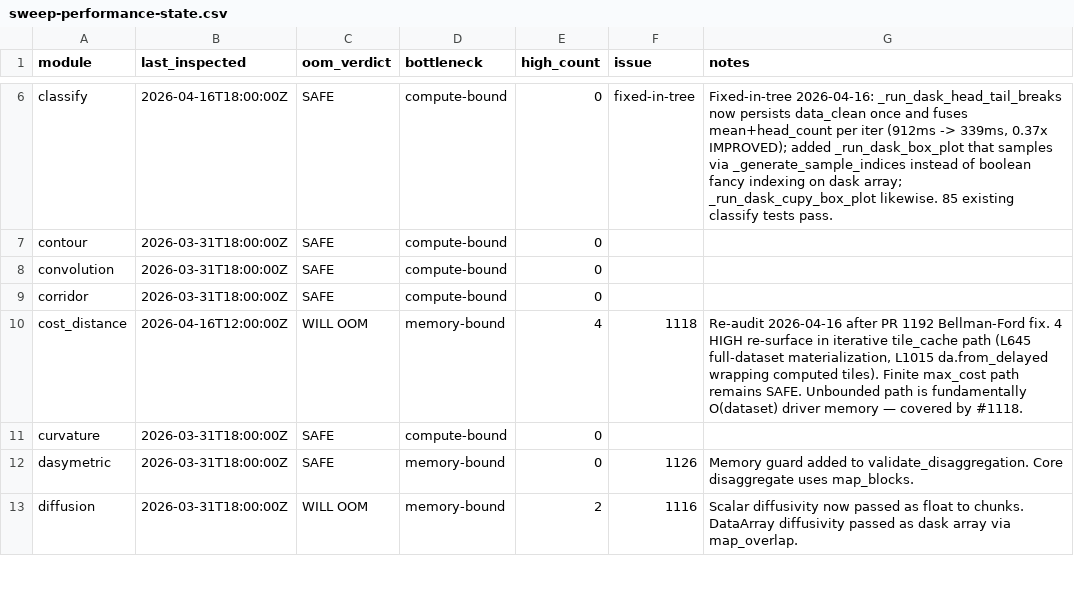
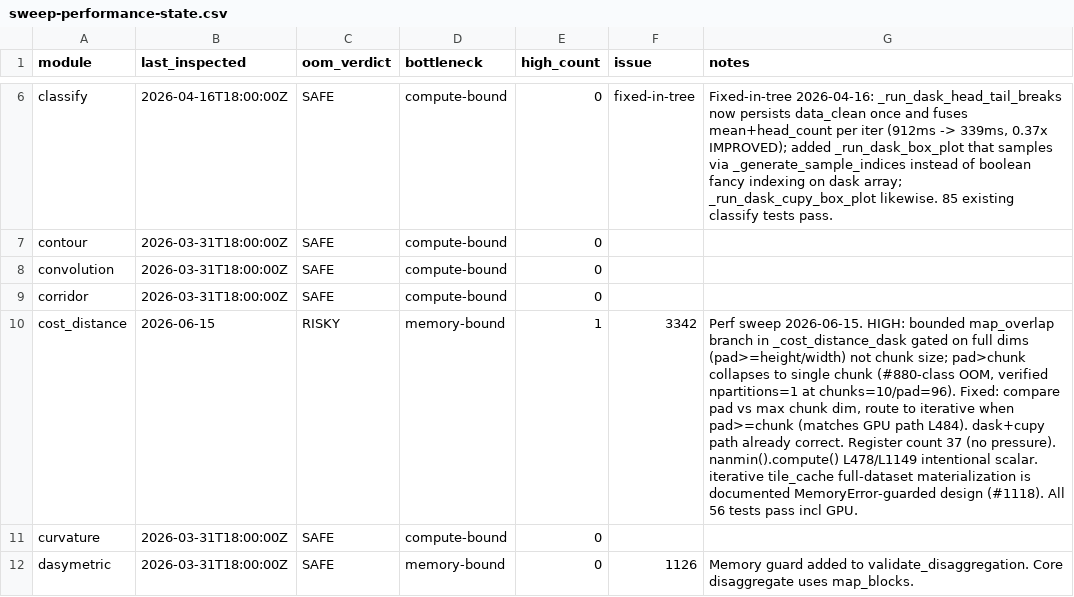
Before and after one commit to makepath/xarray-spatial, a CSV file: .claude/sweep-performance-state.csv, drawn as a sheet; only a part is shown, gaps mark what is left out; the shorter side is filled out with more unchanged rows; the diff names each change by its address in the sheet, - before the commit and + after, or states it on an @@ line.

Commit message:
cost_distance: route bounded large-radius dask path to iterative Dijkstra (#3342) (#3345)
* cost_distance: route bounded large-radius dask path to iterative Dijkstra (#3342)

The map_overlap vs iterative branch in _cost_distance_dask compared the pad
radius against the full array dimensions instead of the chunk size. When the
radius exceeded the chunk size but stayed below the full dimension, the path
still used map_overlap with depth greater than the chunk size, so dask
silently rechunked the inputs toward larger (eventually single) blocks. That
reintroduces the #880-class OOM on large dask rasters with a finite max_cost.

Compare pad against the chunk size and route to the iterative tile Dijkstra
when it would otherwise overflow a chunk, matching the dask+cupy guard.

Adds a regression test asserting the bounded large-radius path keeps more than
one chunk and matches the numpy result.

* Benchmark cost_distance bounded map_overlap path (#3342)

The ASV CostDistance benchmark only ran cost_distance with the default
max_cost=inf, so it always exercised the unbounded iterative path and
never the bounded map_overlap branch this PR touches. Add a
time_cost_distance_bounded case whose pixel radius stays inside one
chunk so the dask path runs map_overlap, giving that branch perf
coverage.

```diff
--- a/.claude/sweep-performance-state.csv
+++ b/.claude/sweep-performance-state.csv
-B10 (last_inspected): 2026-04-16T12:00:00Z
+B10 (last_inspected): 2026-06-15
-C10 (oom_verdict): WILL OOM
+C10 (oom_verdict): RISKY
-E10 (high_count): 4
+E10 (high_count): 1
-F10 (issue): 1118
+F10 (issue): 3342
-G10 (notes): Re-audit 2026-04-16 after PR 1192 Bellman-Ford fix. 4 HIGH re-surface in iterative tile_cache path (L645 full-dataset materialization, L1015 da.from_delayed wrapping computed tiles). Finite max_cost path remains SAFE. Unbounded path is fundamentally O(dataset) driver memory — covered by #1118.
+G10 (notes): Perf sweep 2026-06-15. HIGH: bounded map_overlap branch in _cost_distance_dask gated on full dims (pad>=height/width) not chunk size; pad>chunk collapses to single chunk (#880-class OOM, verified npartitions=1 at chunks=10/pad=96). Fixed: compare pad vs max chunk dim, route to iterative when pad>=chunk (matches GPU path L484). dask+cupy path already correct. Register count 37 (no pressure). nanmin().compute() L478/L1149 intentional scalar. iterative tile_cache full-dataset materialization is documented MemoryError-guarded design (#1118). All 56 tests pass incl GPU.
```
Also changed, not shown: 3 other files.
